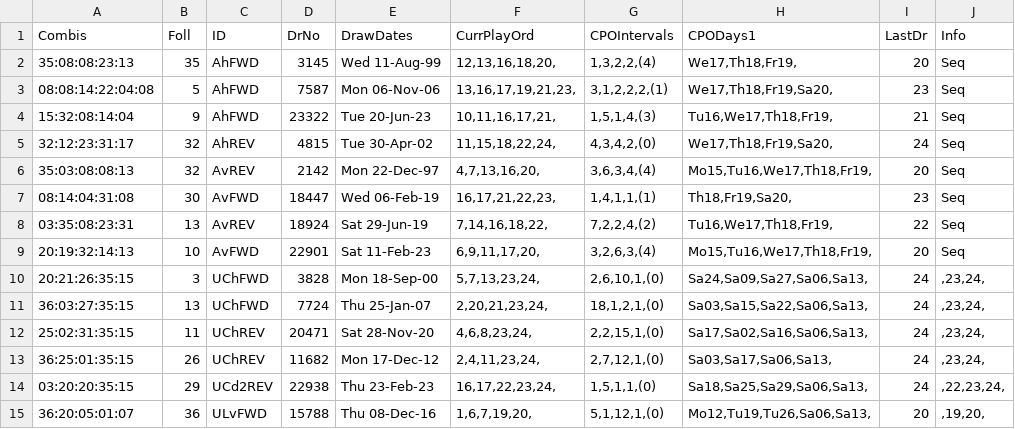
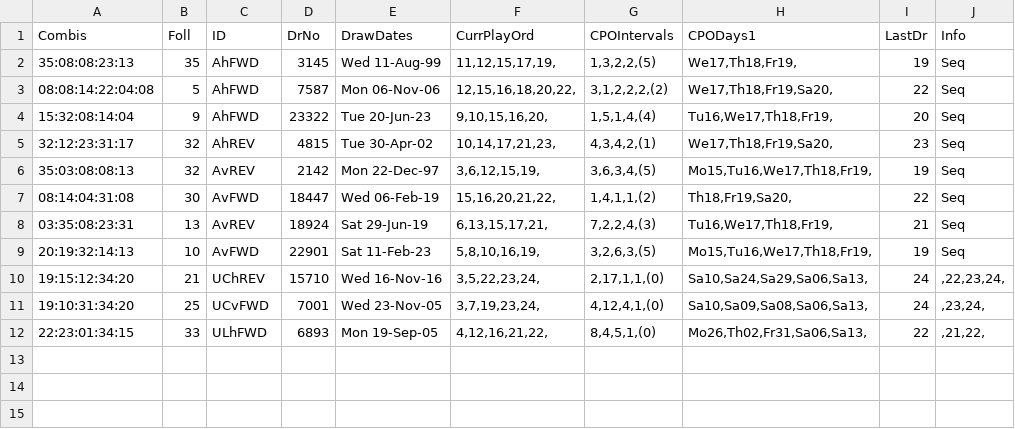
Before and after one commit to csnlcbtt/wix, a CSV file: csv/pwhzprjprv.csv, drawn as a sheet.

```diff
--- a/csv/pwhzprjprv.csv
+++ b/csv/pwhzprjprv.csv
@@ -1,15 +1,12 @@
 "Combis","Foll","ID","DrNo","DrawDates","CurrPlayOrd","CPOIntervals","CPODays1","LastDr","Info"
-"35:08:08:23:13",35,"AhFWD",3145,"Wed 11-Aug-99","12,13,16,18,20,","1,3,2,2,(4)","We17,Th18,Fr19,",20,"Seq"
-"08:08:14:22:04:08",5,"AhFWD",7587,"Mon 06-Nov-06","13,16,17,19,21,23,","3,1,2,2,2,(1)","We17,Th18,Fr19,Sa20,",23,"Seq"
-"15:32:08:14:04",9,"AhFWD",23322,"Tue 20-Jun-23","10,11,16,17,21,","1,5,1,4,(3)","Tu16,We17,Th18,Fr19,",21,"Seq"
-"32:12:23:31:17",32,"AhREV",4815,"Tue 30-Apr-02","11,15,18,22,24,","4,3,4,2,(0)","We17,Th18,Fr19,Sa20,",24,"Seq"
-"35:03:08:08:13",32,"AvREV",2142,"Mon 22-Dec-97","4,7,13,16,20,","3,6,3,4,(4)","Mo15,Tu16,We17,Th18,Fr19,",20,"Seq"
-"08:14:04:31:08",30,"AvFWD",18447,"Wed 06-Feb-19","16,17,21,22,23,","1,4,1,1,(1)","Th18,Fr19,Sa20,",23,"Seq"
-"03:35:08:23:31",13,"AvREV",18924,"Sat 29-Jun-19","7,14,16,18,22,","7,2,2,4,(2)","Tu16,We17,Th18,Fr19,",22,"Seq"
-"20:19:32:14:13",10,"AvFWD",22901,"Sat 11-Feb-23","6,9,11,17,20,","3,2,6,3,(4)","Mo15,Tu16,We17,Th18,Fr19,",20,"Seq"
-"20:21:26:35:15",3,"UChFWD",3828,"Mon 18-Sep-00","5,7,13,23,24,","2,6,10,1,(0)","Sa24,Sa09,Sa27,Sa06,Sa13,",24,",23,24,"
-"36:03:27:35:15",13,"UChFWD",7724,"Thu 25-Jan-07","2,20,21,23,24,","18,1,2,1,(0)","Sa03,Sa15,Sa22,Sa06,Sa13,",24,",23,24,"
-"25:02:31:35:15",11,"UChREV",20471,"Sat 28-Nov-20","4,6,8,23,24,","2,2,15,1,(0)","Sa17,Sa02,Sa16,Sa06,Sa13,",24,",23,24,"
-"36:25:01:35:15",26,"UChREV",11682,"Mon 17-Dec-12","2,4,11,23,24,","2,7,12,1,(0)","Sa03,Sa17,Sa06,Sa13,",24,",23,24,"
-"03:20:20:35:15",29,"UCd2REV",22938,"Thu 23-Feb-23","16,17,22,23,24,","1,5,1,1,(0)","Sa18,Sa25,Sa29,Sa06,Sa13,",24,",22,23,24,"
-"36:20:05:01:07",36,"ULvFWD",15788,"Thu 08-Dec-16","1,6,7,19,20,","5,1,12,1,(0)","Mo12,Tu19,Tu26,Sa06,Sa13,",20,",19,20,"
+"35:08:08:23:13",35,"AhFWD",3145,"Wed 11-Aug-99","11,12,15,17,19,","1,3,2,2,(5)","We17,Th18,Fr19,",19,"Seq"
+"08:08:14:22:04:08",5,"AhFWD",7587,"Mon 06-Nov-06","12,15,16,18,20,22,","3,1,2,2,2,(2)","We17,Th18,Fr19,Sa20,",22,"Seq"
+"15:32:08:14:04",9,"AhFWD",23322,"Tue 20-Jun-23","9,10,15,16,20,","1,5,1,4,(4)","Tu16,We17,Th18,Fr19,",20,"Seq"
+"32:12:23:31:17",32,"AhREV",4815,"Tue 30-Apr-02","10,14,17,21,23,","4,3,4,2,(1)","We17,Th18,Fr19,Sa20,",23,"Seq"
+"35:03:08:08:13",32,"AvREV",2142,"Mon 22-Dec-97","3,6,12,15,19,","3,6,3,4,(5)","Mo15,Tu16,We17,Th18,Fr19,",19,"Seq"
+"08:14:04:31:08",30,"AvFWD",18447,"Wed 06-Feb-19","15,16,20,21,22,","1,4,1,1,(2)","Th18,Fr19,Sa20,",22,"Seq"
+"03:35:08:23:31",13,"AvREV",18924,"Sat 29-Jun-19","6,13,15,17,21,","7,2,2,4,(3)","Tu16,We17,Th18,Fr19,",21,"Seq"
+"20:19:32:14:13",10,"AvFWD",22901,"Sat 11-Feb-23","5,8,10,16,19,","3,2,6,3,(5)","Mo15,Tu16,We17,Th18,Fr19,",19,"Seq"
+"19:15:12:34:20",21,"UChREV",15710,"Wed 16-Nov-16","3,5,22,23,24,","2,17,1,1,(0)","Sa10,Sa24,Sa29,Sa06,Sa13,",24,",22,23,24,"
+"19:10:31:34:20",25,"UCvFWD",7001,"Wed 23-Nov-05","3,7,19,23,24,","4,12,4,1,(0)","Sa10,Sa09,Sa08,Sa06,Sa13,",24,",23,24,"
+"22:23:01:34:15",33,"ULhFWD",6893,"Mon 19-Sep-05","4,12,16,21,22,","8,4,5,1,(0)","Mo26,Th02,Fr31,Sa06,Sa13,",22,",21,22,"
```
Also changed, not shown: csv/p2hznhist.csv, csv/pwhzprjcur.csv, 44 other files.
